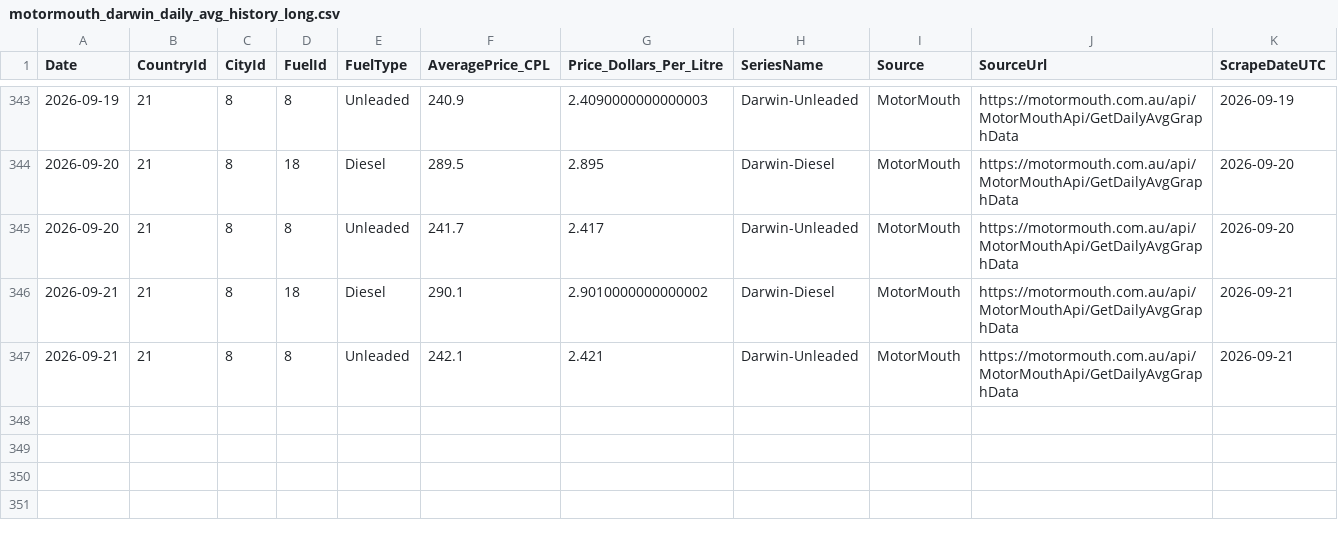
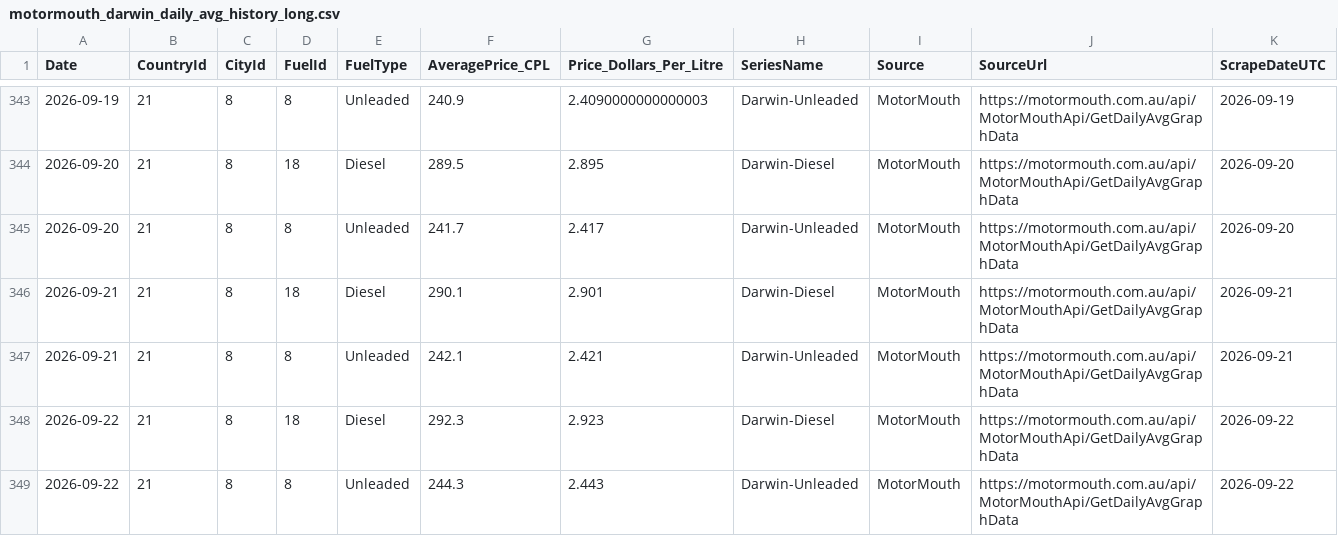
Before and after one commit to ResearchTourismNT/Fuel-Prices, a CSV file: data/Daily Fuel Price Data - Darwin Only/motormouth_darwin_daily_avg_history_long.csv, drawn as a sheet; only a part is shown, gaps mark what is left out; rows hold the shown columns only; the diff names each change by its address in the sheet, - before the commit and + after, or states it on an @@ line.

```diff
--- a/data/Daily Fuel Price Data - Darwin Only/motormouth_darwin_daily_avg_history_long.csv
+++ b/data/Daily Fuel Price Data - Darwin Only/motormouth_darwin_daily_avg_history_long.csv
-G346 (Price_Dollars_Per_Litre): 2.9010000000000002
+G346 (Price_Dollars_Per_Litre): 2.901
+row 348: 2026-09-22 | 21 | 8 | 18 | Diesel | 292.3 | 2.923 | Darwin-Diesel | MotorMouth | https://motormouth.com.au/api/MotorMouthApi/GetDailyAvgGraphData | 2026-09-22
+row 349: 2026-09-22 | 21 | 8 | 8 | Unleaded | 244.3 | 2.443 | Darwin-Unleaded | MotorMouth | https://motormouth.com.au/api/MotorMouthApi/GetDailyAvgGraphData | 2026-09-22
```
Also changed, not shown: data/Daily Fuel Price Data - Darwin Only/motormouth_darwin_daily_avg_history_wide.csv, data/Daily Fuel Price Data - Darwin Only/motormouth_darwin_daily_avg_run_log.csv.
